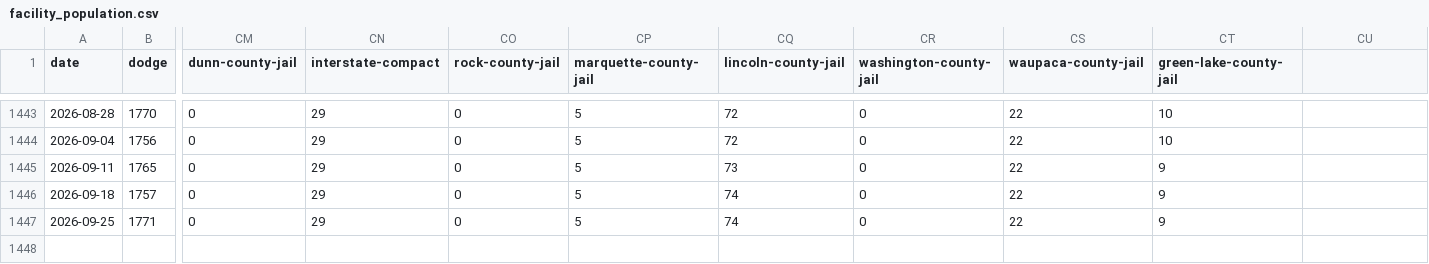
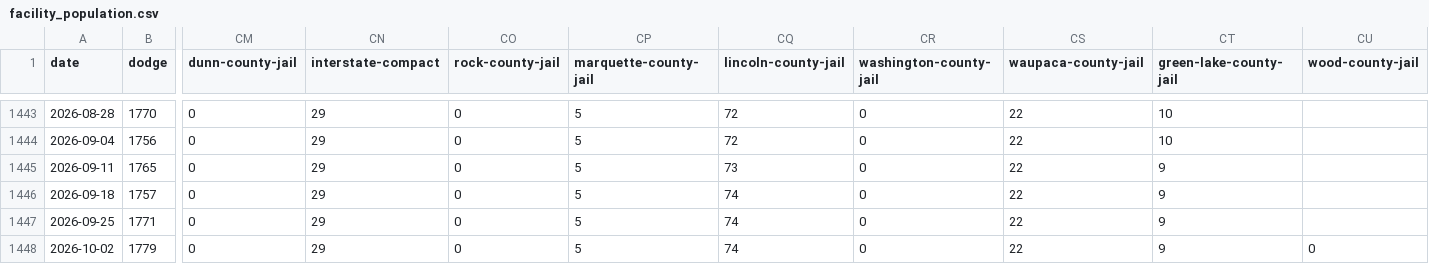
Before and after one commit to RowanFlynnPilot/wpr-custody-ledger, a CSV file: data/csv/facility_population.csv, drawn as a sheet; only a part is shown, gaps mark what is left out; rows hold the shown columns only; the diff names each change by its address in the sheet, - before the commit and + after, or states it on an @@ line.

```diff
--- a/data/csv/facility_population.csv
+++ b/data/csv/facility_population.csv
-CU1: (empty)
+CU1: wood-county-jail
+row 1448: 2026-10-02 | 1779 | 0 | 29 | 0 | 5 | 74 | 0 | 22 | 9 | 0
```
Also changed, not shown: data/csv/facility_capacity.csv, data/csv/facility_names.csv, 7 other files.
